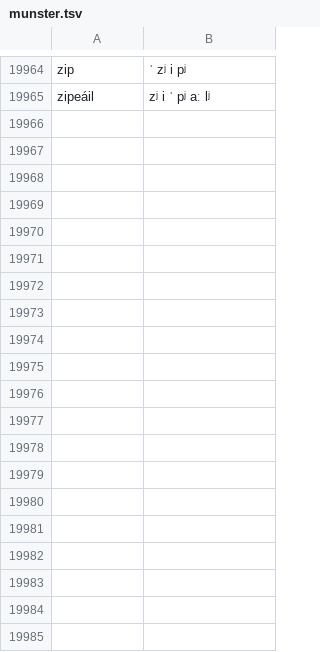
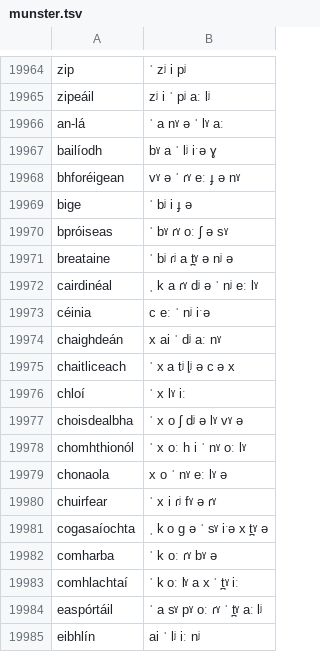
Before and after one commit to jimregan/irish-asr-data, a TSV file: pron/munster.tsv, drawn as a sheet; only a part is shown, gaps mark what is left out; the diff covers the shown part only.

```diff
--- a/pron/munster.tsv
+++ b/pron/munster.tsv
@@ -19965 +19965,21 @@ zip	ˈ zʲ i pʲ
 zipeáil	zʲ i ˈ pʲ aː lʲ
+an-lá	ˈ a  nˠ ə ˈ lˠ aː
+bailíodh	bˠ a ˈ lʲ iˑə ɣ
+bhforéigean	vˠ ə ˈ ɾˠ eː  ɟ ə nˠ
+bige	ˈ bʲ i  ɟ ə
+bpróiseas	ˈ bˠ ɾˠ oː  ʃ ə sˠ
+breataine	ˈ bʲ ɾʲ a  t̪ˠ ə  nʲ ə
+cairdinéal	ˌ  k a ɾˠ  dʲ ə ˈ nʲ eː lˠ
+céinia	c eː ˈ nʲ iˑə
+chaighdeán	x ai ˈ dʲ aː nˠ
+chaitliceach	ˈ x a  tʲ l̥ʲ ə  c ə x
+chloí	ˈ x lˠ iː
+choisdealbha	ˈ x o ʃ  dʲ ə lˠ  vˠ ə
+chomhthionól	ˈ x oː  h i ˈ nˠ oː lˠ
+chonaola	x o ˈ nˠ eː  lˠ ə
+chuirfear	ˈ x i ɾʲ  fˠ ə ɾˠ
+cogasaíochta	ˌ  k o  ɡ ə ˈ sˠ iˑə x  t̪ˠ ə
+comharba	ˈ k oː ɾˠ  bˠ ə
+comhlachtaí	ˈ k oː  lˠ a x ˈ t̪ˠ iː
+easpórtáil	ˈ a sˠ  pˠ oː ɾˠ ˈ t̪ˠ aː lʲ
+eibhlín	ai ˈ lʲ iː nʲ
```
Also changed, not shown: 35 added rows elsewhere in this file, pron/connacht.tsv, pron/ulster.tsv, 1 other file.
